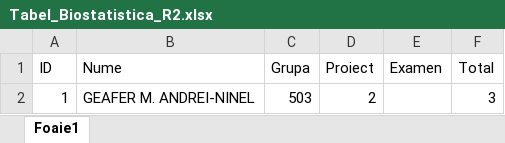
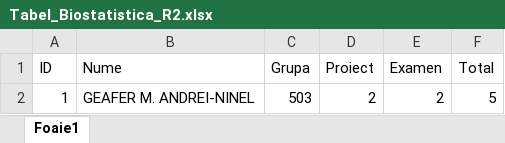
Before and after one commit to AlexAmarioarei/AlexAmarioarei.github.io, an Excel workbook: Teaching/Biostatistics/results/Tabel_Biostatistica_R2.xlsx, sheet Foaie1, drawn as a sheet; values as stored, in another font and other column widths than the file's, no borders; the diff names each change by its address in the sheet, - before the commit and + after, or states it on an @@ line.

```diff
--- a/Teaching/Biostatistics/results/Tabel_Biostatistica_R2.xlsx (sheet Foaie1)
+++ b/Teaching/Biostatistics/results/Tabel_Biostatistica_R2.xlsx (sheet Foaie1)
-E2 (Examen): (empty)
+E2 (Examen): 2
-F2 (Total): 3
+F2 (Total): 5
```
Also changed, not shown: Teaching/Statistics/results/Tabel_Statistica_Restanta2.xlsx, 4 other files.
